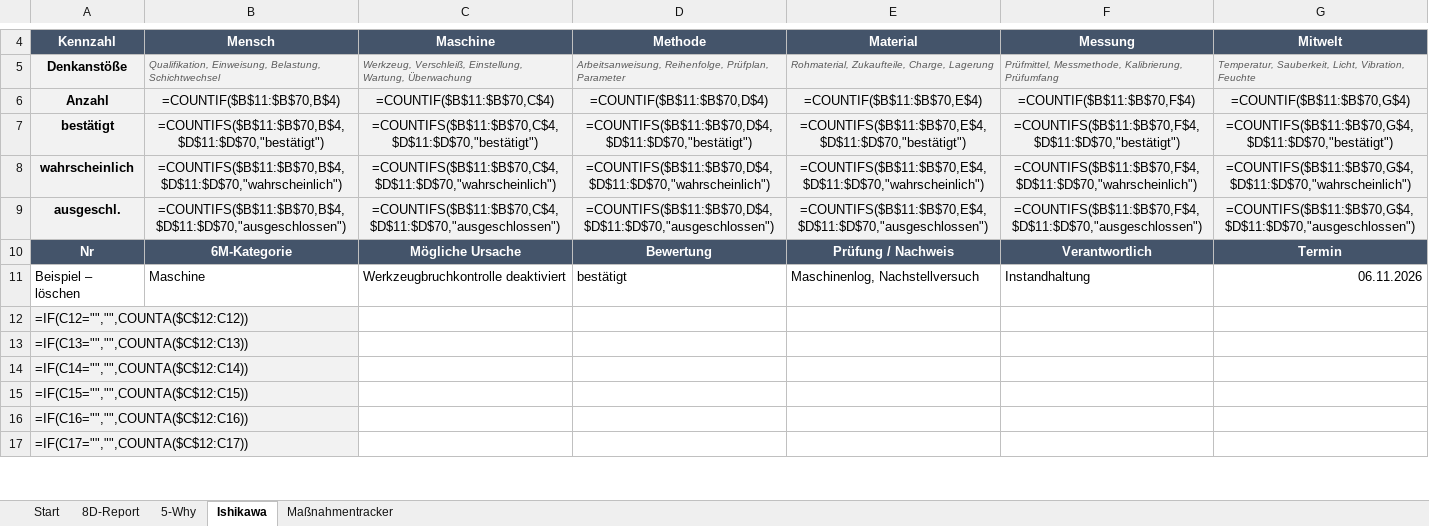
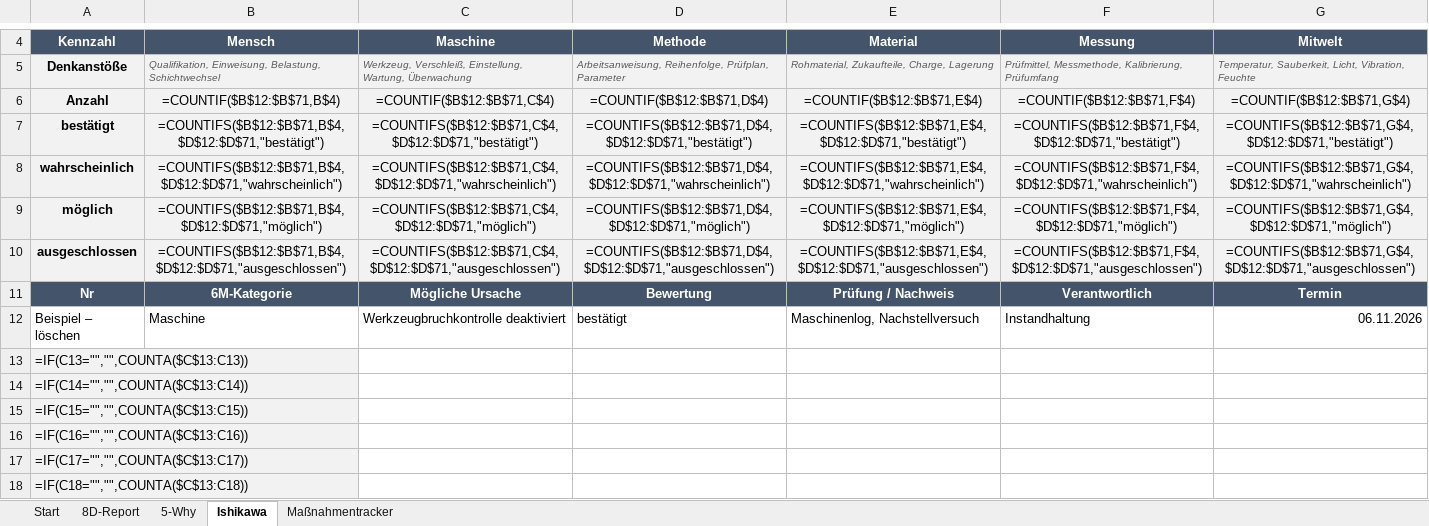
Before and after one commit to simeonruoss-dev/Test, an Excel workbook: produkte/p0-8d-vorlage/dist/8D-Report-Vorlage.xlsx, sheet Ishikawa, drawn as a sheet; only a part is shown, gaps mark what is left out; values as stored, in another font and other column widths than the file's, no borders; formulas without a stored value are shown as written; conditional formats not drawn; addresses are those after the commit; the diff covers the shown part only; the diff names each change by its address in the sheet, - before the commit and + after, or states it on an @@ line.

```diff
--- a/produkte/p0-8d-vorlage/dist/8D-Report-Vorlage.xlsx (sheet Ishikawa)
+++ b/produkte/p0-8d-vorlage/dist/8D-Report-Vorlage.xlsx (sheet Ishikawa)
-B6: =COUNTIF($B$11:$B$70,B$4)
+B6: =COUNTIF($B$12:$B$71,B$4)
-C6: =COUNTIF($B$11:$B$70,C$4)
+C6: =COUNTIF($B$12:$B$71,C$4)
-D6: =COUNTIF($B$11:$B$70,D$4)
+D6: =COUNTIF($B$12:$B$71,D$4)
-E6: =COUNTIF($B$11:$B$70,E$4)
+E6: =COUNTIF($B$12:$B$71,E$4)
-F6: =COUNTIF($B$11:$B$70,F$4)
+F6: =COUNTIF($B$12:$B$71,F$4)
-G6: =COUNTIF($B$11:$B$70,G$4)
+G6: =COUNTIF($B$12:$B$71,G$4)
-B7: =COUNTIFS($B$11:$B$70,B$4,$D$11:$D$70,"bestätigt")
+B7: =COUNTIFS($B$12:$B$71,B$4,$D$12:$D$71,"bestätigt")
-C7: =COUNTIFS($B$11:$B$70,C$4,$D$11:$D$70,"bestätigt")
+C7: =COUNTIFS($B$12:$B$71,C$4,$D$12:$D$71,"bestätigt")
-D7: =COUNTIFS($B$11:$B$70,D$4,$D$11:$D$70,"bestätigt")
+D7: =COUNTIFS($B$12:$B$71,D$4,$D$12:$D$71,"bestätigt")
-E7: =COUNTIFS($B$11:$B$70,E$4,$D$11:$D$70,"bestätigt")
+E7: =COUNTIFS($B$12:$B$71,E$4,$D$12:$D$71,"bestätigt")
-F7: =COUNTIFS($B$11:$B$70,F$4,$D$11:$D$70,"bestätigt")
+F7: =COUNTIFS($B$12:$B$71,F$4,$D$12:$D$71,"bestätigt")
-G7: =COUNTIFS($B$11:$B$70,G$4,$D$11:$D$70,"bestätigt")
+G7: =COUNTIFS($B$12:$B$71,G$4,$D$12:$D$71,"bestätigt")
-B8: =COUNTIFS($B$11:$B$70,B$4,$D$11:$D$70,"wahrscheinlich")
+B8: =COUNTIFS($B$12:$B$71,B$4,$D$12:$D$71,"wahrscheinlich")
-C8: =COUNTIFS($B$11:$B$70,C$4,$D$11:$D$70,"wahrscheinlich")
+C8: =COUNTIFS($B$12:$B$71,C$4,$D$12:$D$71,"wahrscheinlich")
-D8: =COUNTIFS($B$11:$B$70,D$4,$D$11:$D$70,"wahrscheinlich")
+D8: =COUNTIFS($B$12:$B$71,D$4,$D$12:$D$71,"wahrscheinlich")
-E8: =COUNTIFS($B$11:$B$70,E$4,$D$11:$D$70,"wahrscheinlich")
+E8: =COUNTIFS($B$12:$B$71,E$4,$D$12:$D$71,"wahrscheinlich")
-F8: =COUNTIFS($B$11:$B$70,F$4,$D$11:$D$70,"wahrscheinlich")
+F8: =COUNTIFS($B$12:$B$71,F$4,$D$12:$D$71,"wahrscheinlich")
-G8: =COUNTIFS($B$11:$B$70,G$4,$D$11:$D$70,"wahrscheinlich")
+G8: =COUNTIFS($B$12:$B$71,G$4,$D$12:$D$71,"wahrscheinlich")
+row 9: möglich | =COUNTIFS($B$12:$B$71,B$4,$D$12:$D$71,"möglich") | =COUNTIFS($B$12:$B$71,C$4,$D$12:$D$71,"möglich") | =COUNTIFS($B$12:$B$71,D$4,$D$12:$D$71,"möglich") | =COUNTIFS($B$12:$B$71,E$4,$D$12:$D$71,"möglich") | =COUNTIFS($B$12:$B$71,F$4,$D$12:$D$71,"möglich") | =COUNTIFS($B$12:$B$71,G$4,$D$12:$D$71,"möglich")
-A10: ausgeschl.
+A10: ausgeschlossen
-B10: =COUNTIFS($B$11:$B$70,B$4,$D$11:$D$70,"ausgeschlossen")
+B10: =COUNTIFS($B$12:$B$71,B$4,$D$12:$D$71,"ausgeschlossen")
-C10: =COUNTIFS($B$11:$B$70,C$4,$D$11:$D$70,"ausgeschlossen")
+C10: =COUNTIFS($B$12:$B$71,C$4,$D$12:$D$71,"ausgeschlossen")
-D10: =COUNTIFS($B$11:$B$70,D$4,$D$11:$D$70,"ausgeschlossen")
+D10: =COUNTIFS($B$12:$B$71,D$4,$D$12:$D$71,"ausgeschlossen")
-E10: =COUNTIFS($B$11:$B$70,E$4,$D$11:$D$70,"ausgeschlossen")
+E10: =COUNTIFS($B$12:$B$71,E$4,$D$12:$D$71,"ausgeschlossen")
-F10: =COUNTIFS($B$11:$B$70,F$4,$D$11:$D$70,"ausgeschlossen")
+F10: =COUNTIFS($B$12:$B$71,F$4,$D$12:$D$71,"ausgeschlossen")
-G10: =COUNTIFS($B$11:$B$70,G$4,$D$11:$D$70,"ausgeschlossen")
+G10: =COUNTIFS($B$12:$B$71,G$4,$D$12:$D$71,"ausgeschlossen")
-A13: =IF(C12="","",COUNTA($C$12:C12))
+A13: =IF(C13="","",COUNTA($C$13:C13))
-A14: =IF(C13="","",COUNTA($C$12:C13))
+A14: =IF(C14="","",COUNTA($C$13:C14))
-A15: =IF(C14="","",COUNTA($C$12:C14))
+A15: =IF(C15="","",COUNTA($C$13:C15))
-A16: =IF(C15="","",COUNTA($C$12:C15))
+A16: =IF(C16="","",COUNTA($C$13:C16))
-A17: =IF(C16="","",COUNTA($C$12:C16))
+A17: =IF(C17="","",COUNTA($C$13:C17))
-A18: =IF(C17="","",COUNTA($C$12:C17))
+A18: =IF(C18="","",COUNTA($C$13:C18))
```
Also changed, not shown: 53 edited cells elsewhere in this sheet, sheet 8D-Report, 14 other files.
